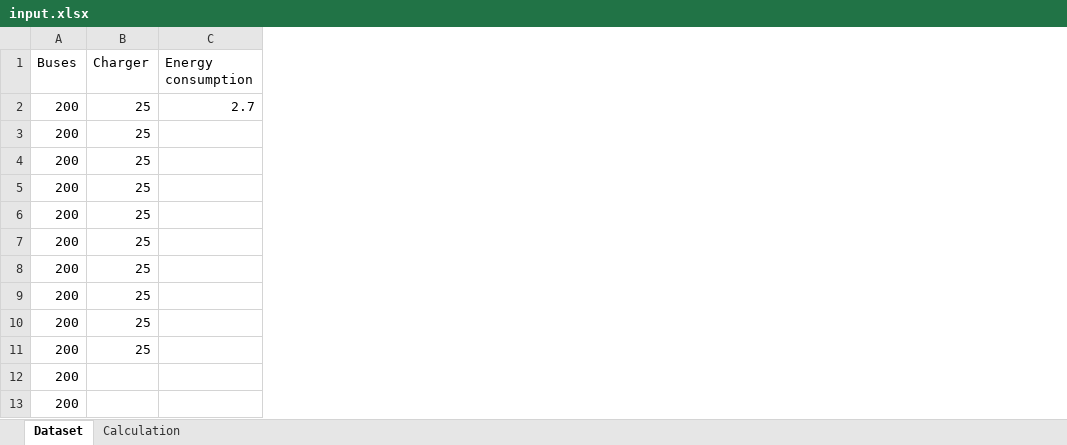
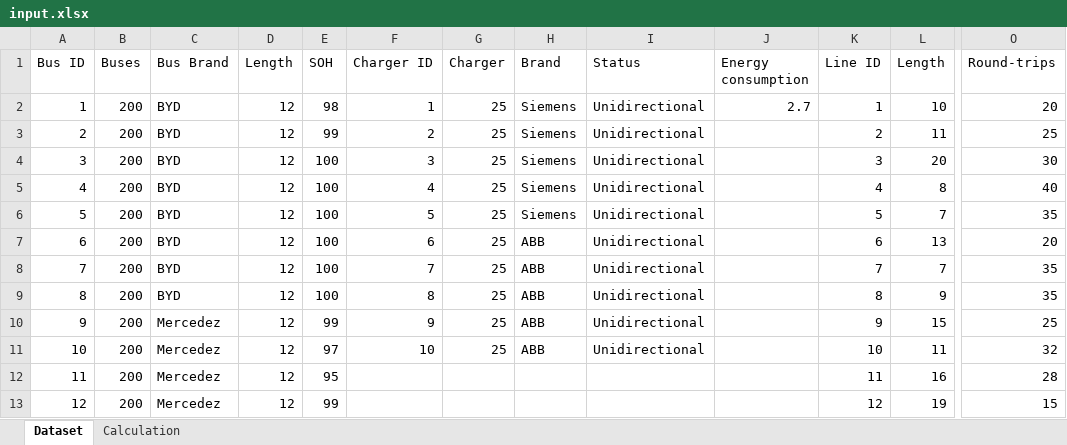
Before and after one commit to jmanzolli/Drive-Tech, an Excel workbook: input.xlsx, sheet Dataset, drawn as a sheet; only a part is shown, gaps mark what is left out; values as stored, in another font and other column widths than the file's, no borders; the diff names each change by its address in the sheet, - before the commit and + after, or states it on an @@ line.

```diff
--- a/input.xlsx (sheet Dataset)
+++ b/input.xlsx (sheet Dataset)
+column A (Bus ID), rows 2-13: 1 | 2 | 3 | 4 | 5 | 6 | 7 | 8 | 9 | 10 | 11 | 12
+column C (Bus Brand), rows 2-13: BYD | BYD | BYD | BYD | BYD | BYD | BYD | BYD | Mercedez | Mercedez | Mercedez | Mercedez
+column D (Length), rows 2-13: all 12
+column E (SOH), rows 2-13: 98 | 99 | 100 | 100 | 100 | 100 | 100 | 100 | 99 | 97 | 95 | 99
+column F (Charger ID), rows 2-11: 1 | 2 | 3 | 4 | 5 | 6 | 7 | 8 | 9 | 10
+column H (Brand), rows 2-11: Siemens | Siemens | Siemens | Siemens | Siemens | ABB | ABB | ABB | ABB | ABB
+column I (Status), rows 2-11: all Unidirectional
+column K (Line ID), rows 2-13: 1 | 2 | 3 | 4 | 5 | 6 | 7 | 8 | 9 | 10 | 11 | 12
+column L (Length), rows 2-13: 10 | 11 | 20 | 8 | 7 | 13 | 7 | 9 | 15 | 11 | 16 | 19
+column O (Round-trips), rows 2-13: 20 | 25 | 30 | 40 | 35 | 20 | 35 | 35 | 25 | 32 | 28 | 15
```
Also changed, not shown: output.xlsx, 4 other files.
